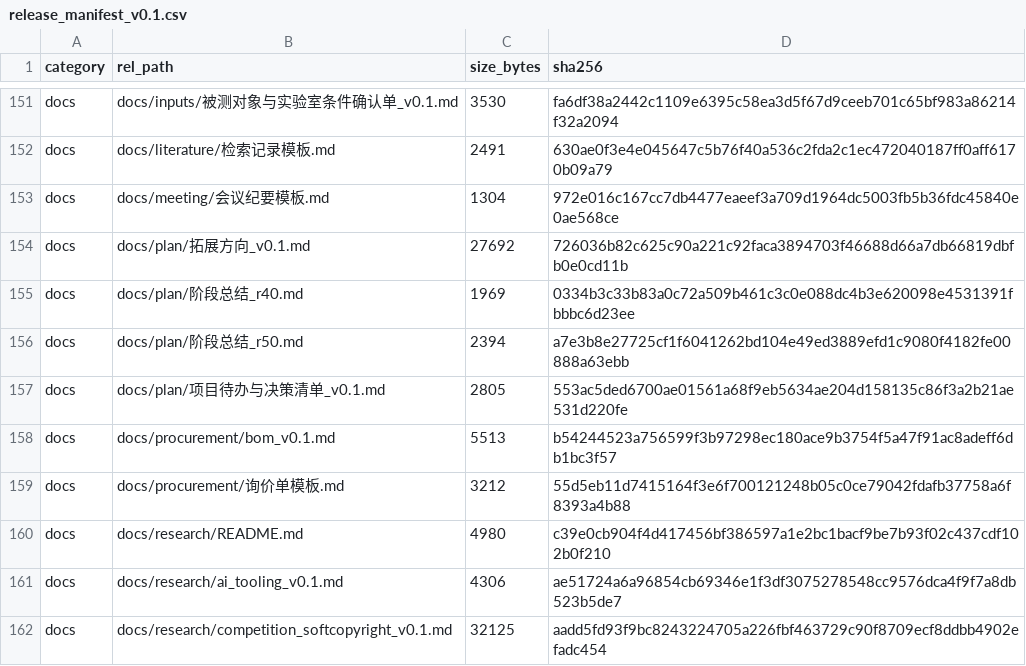
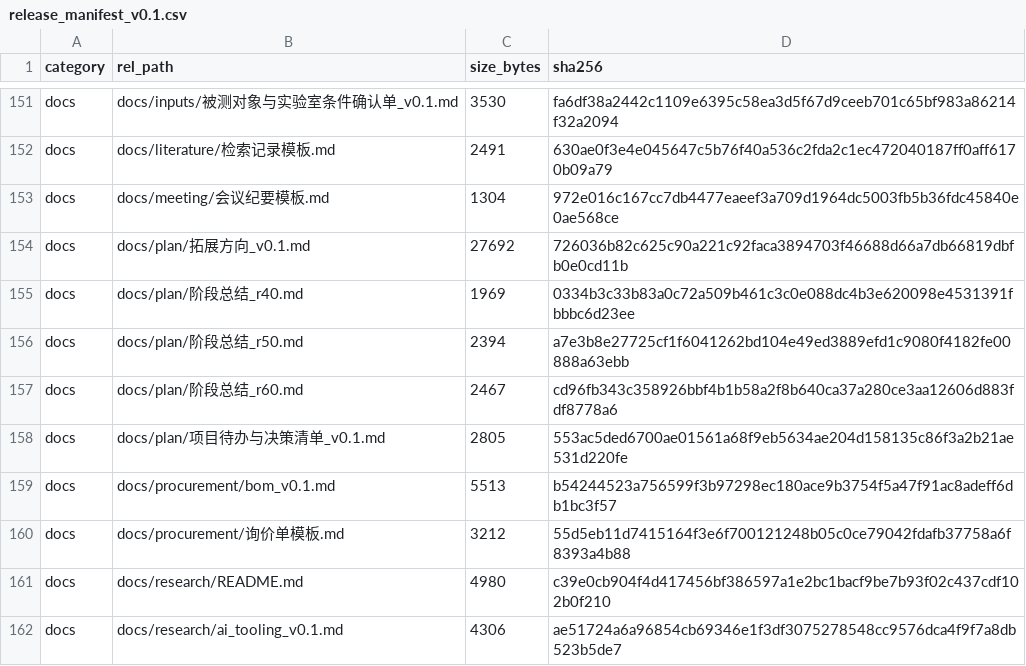
Before and after one commit to YWC886/new-folder, a CSV file: data/processed/release_manifest_v0.1.csv, drawn as a sheet; only a part is shown, gaps mark what is left out; the shorter side is filled out with more unchanged rows.

```diff
--- a/data/processed/release_manifest_v0.1.csv
+++ b/data/processed/release_manifest_v0.1.csv
@@ -156,2 +156,3 @@ docs,docs/plan/阶段总结_r40.md,1969,0334b3c33b83a0c72a509b461c3c0e088dc4b3e6
 docs,docs/plan/阶段总结_r50.md,2394,a7e3b8e27725cf1f6041262bd104e49ed3889efd1c9080f4182fe00888a63ebb
+docs,docs/plan/阶段总结_r60.md,2467,cd96fb343c358926bbf4b1b58a2f8b640ca37a280ce3aa12606d883fdf8778a6
 docs,docs/plan/项目待办与决策清单_v0.1.md,2805,553ac5ded6700ae01561a68f9eb5634ae204d158135c86f3a2b21ae531d220fe
```
Also changed, not shown: 1 other file.
